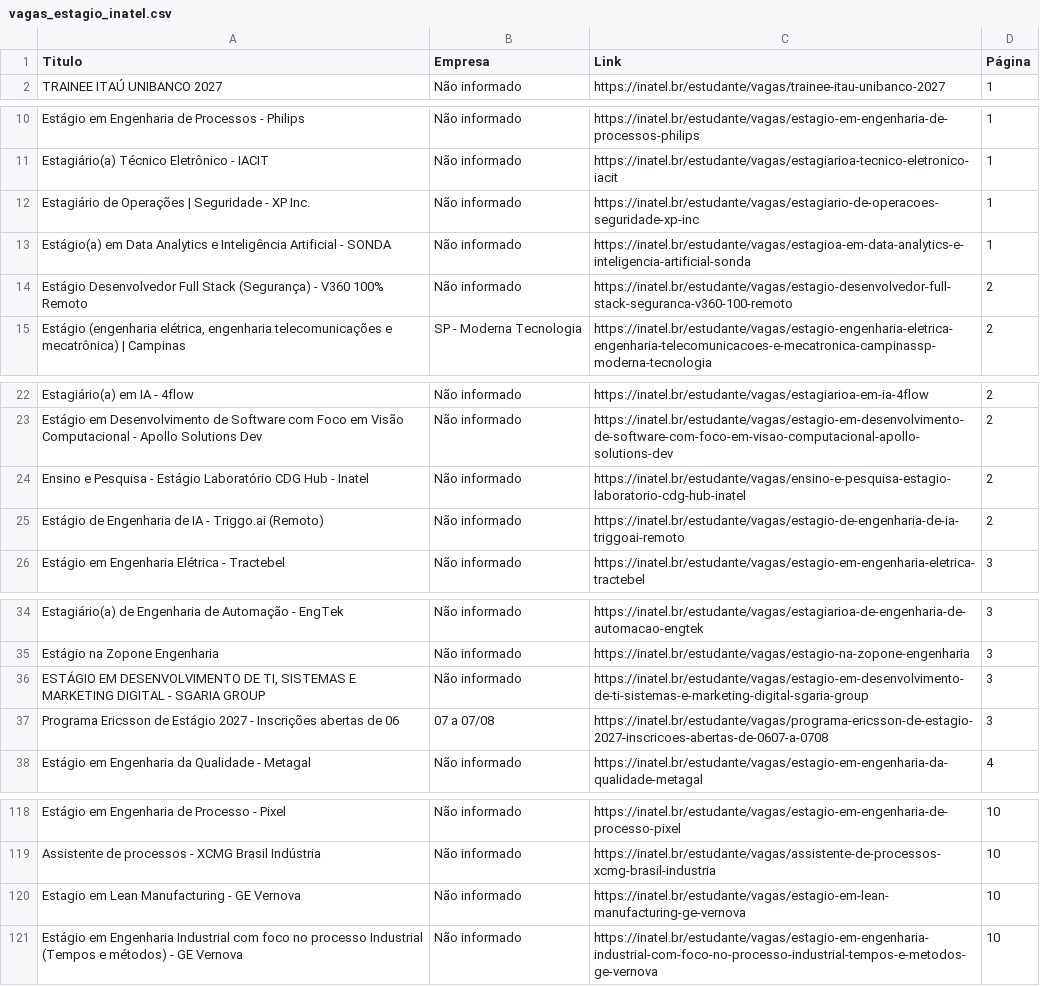
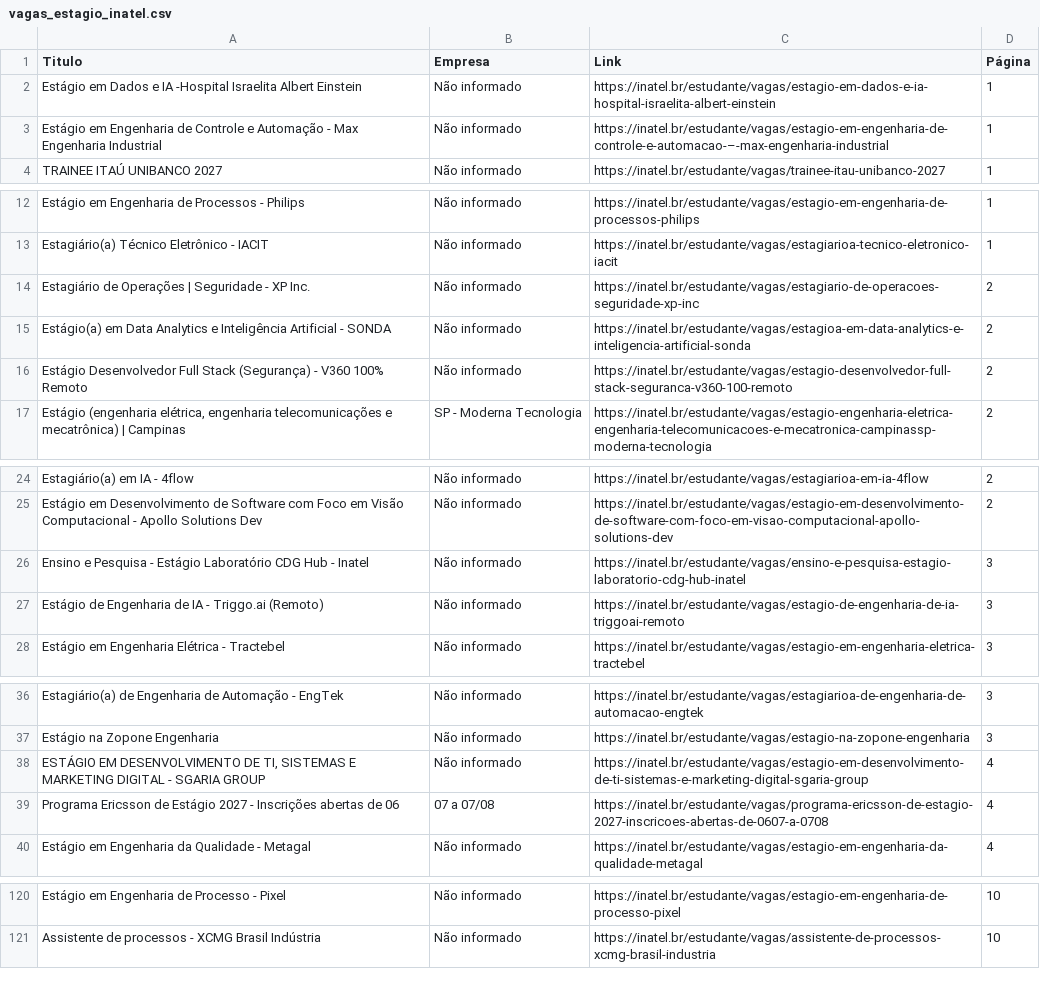
Before and after one commit to Joao0015/inatel-vagas-bot2.0, a CSV file: vagas_estagio_inatel.csv, drawn as a sheet; only a part is shown, gaps mark what is left out; the diff covers the shown part only.

```diff
--- a/vagas_estagio_inatel.csv
+++ b/vagas_estagio_inatel.csv
@@ -1,2 +1,4 @@
 Titulo,Empresa,Link,Página
+Estágio em Dados e IA -Hospital Israelita Albert Einstein,Não informado,https://inatel.br/estudante/vagas/estagio-em-dados-e-ia-hospital-israelita-albert-einstein,1
+Estágio em Engenharia de Controle e Automação - Max Engenharia Industrial,Não informado,https://inatel.br/estudante/vagas/estagio-em-engenharia-de-controle-e-automacao-–-max-engenharia-industrial,1
 TRAINEE ITAÚ UNIBANCO 2027,Não informado,https://inatel.br/estudante/vagas/trainee-itau-unibanco-2027,1
@@ -11,4 +13,4 @@ Estágio em Engenharia de Processos -  Philips,Não informado,https://inatel.br/
 Estagiário(a) Técnico Eletrônico - IACIT,Não informado,https://inatel.br/estudante/vagas/estagiarioa-tecnico-eletronico-iacit,1
-Estagiário de Operações | Seguridade - XP Inc.,Não informado,https://inatel.br/estudante/vagas/estagiario-de-operacoes-seguridade-xp-inc,1
-Estágio(a) em Data Analytics e Inteligência Artificial - SONDA,Não informado,https://inatel.br/estudante/vagas/estagioa-em-data-analytics-e-inteligencia-artificial-sonda,1
+Estagiário de Operações | Seguridade - XP Inc.,Não informado,https://inatel.br/estudante/vagas/estagiario-de-operacoes-seguridade-xp-inc,2
+Estágio(a) em Data Analytics e Inteligência Artificial - SONDA,Não informado,https://inatel.br/estudante/vagas/estagioa-em-data-analytics-e-inteligencia-artificial-sonda,2
 Estágio Desenvolvedor Full Stack (Segurança) - V360 100% Remoto,Não informado,https://inatel.br/estudante/vagas/estagio-desenvolvedor-full-stack-seguranca-v360-100-remoto,2
@@ -23,4 +25,4 @@ Estagiário(a) em IA - 4flow,Não informado,https://inatel.br/estudante/vagas/es
 Estágio em Desenvolvimento de Software com Foco em Visão Computacional - Apollo Solutions Dev,Não informado,https://inatel.br/estudante/vagas/estagio-em-desenvolvimento-de-software-com-foco-em-visao-computacional-apollo-solutions-dev,2
-Ensino e Pesquisa - Estágio Laboratório CDG Hub - Inatel,Não informado,https://inatel.br/estudante/vagas/ensino-e-pesquisa-estagio-laboratorio-cdg-hub-inatel,2
-Estágio de Engenharia de IA - Triggo.ai (Remoto),Não informado,https://inatel.br/estudante/vagas/estagio-de-engenharia-de-ia-triggoai-remoto,2
+Ensino e Pesquisa - Estágio Laboratório CDG Hub - Inatel,Não informado,https://inatel.br/estudante/vagas/ensino-e-pesquisa-estagio-laboratorio-cdg-hub-inatel,3
+Estágio de Engenharia de IA - Triggo.ai (Remoto),Não informado,https://inatel.br/estudante/vagas/estagio-de-engenharia-de-ia-triggoai-remoto,3
 Estágio em Engenharia Elétrica - Tractebel,Não informado,https://inatel.br/estudante/vagas/estagio-em-engenharia-eletrica-tractebel,3
@@ -35,4 +37,4 @@ Estagiário(a) de Engenharia de Automação - EngTek,Não informado,https://inat
 Estágio na Zopone Engenharia,Não informado,https://inatel.br/estudante/vagas/estagio-na-zopone-engenharia,3
-"ESTÁGIO EM DESENVOLVIMENTO DE TI, SISTEMAS E MARKETING DIGITAL - SGARIA GROUP",Não informado,https://inatel.br/estudante/vagas/estagio-em-desenvolvimento-de-ti-sistemas-e-marketing-digital-sgaria-group,3
-Programa Ericsson de Estágio 2027 - Inscrições abertas de 06,07 a 07/08,https://inatel.br/estudante/vagas/programa-ericsson-de-estagio-2027-inscricoes-abertas-de-0607-a-0708,3
+"ESTÁGIO EM DESENVOLVIMENTO DE TI, SISTEMAS E MARKETING DIGITAL - SGARIA GROUP",Não informado,https://inatel.br/estudante/vagas/estagio-em-desenvolvimento-de-ti-sistemas-e-marketing-digital-sgaria-group,4
+Programa Ericsson de Estágio 2027 - Inscrições abertas de 06,07 a 07/08,https://inatel.br/estudante/vagas/programa-ericsson-de-estagio-2027-inscricoes-abertas-de-0607-a-0708,4
 Estágio em Engenharia da Qualidade - Metagal,Não informado,https://inatel.br/estudante/vagas/estagio-em-engenharia-da-qualidade-metagal,4
@@ -119,3 +121 @@ Estágio em Engenharia de Processo -  Pixel,Não informado,https://inatel.br/est
 Assistente de processos - XCMG Brasil Indústria,Não informado,https://inatel.br/estudante/vagas/assistente-de-processos-xcmg-brasil-industria,10
-Estagio em Lean Manufacturing - GE Vernova,Não informado,https://inatel.br/estudante/vagas/estagio-em-lean-manufacturing-ge-vernova,10
-Estágio em Engenharia Industrial com foco no processo Industrial (Tempos e métodos) - GE Vernova,Não informado,https://inatel.br/estudante/vagas/estagio-em-engenharia-industrial-com-foco-no-processo-industrial-tempos-e-metodos-ge-vernova,10
```
Also changed, not shown: 12 edited cells elsewhere in this file.
